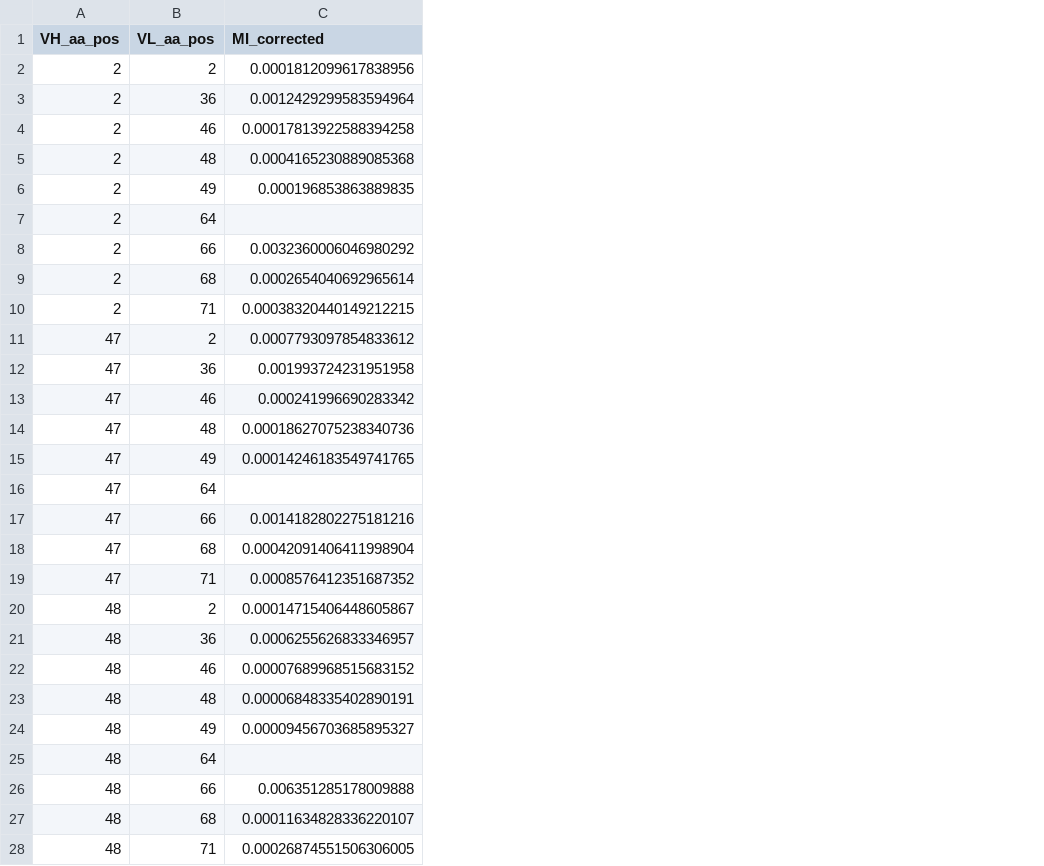
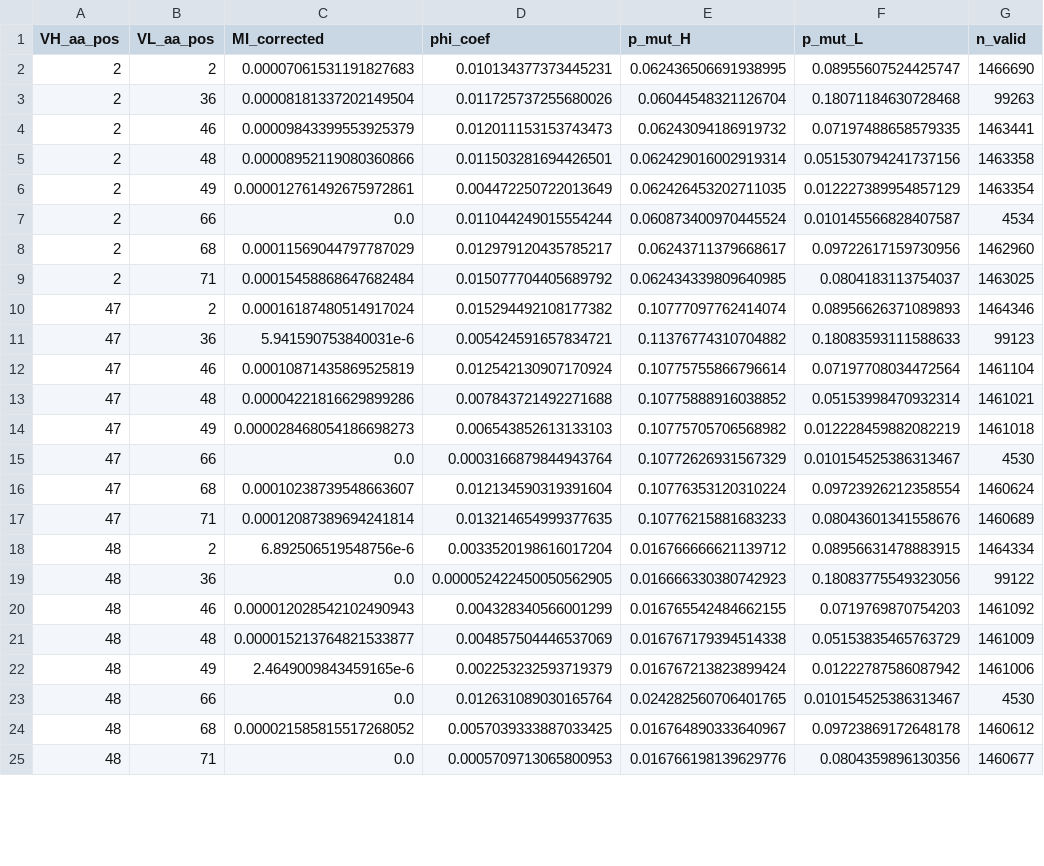
Before and after one commit to bnemoz/pairplex_paper, a CSV file: results/figures/fig_s3_mi_heatmap.csv, drawn as a sheet; only a part is shown; removed rows and columns are numbered as before the commit, all else as after; the diff covers the shown part only; the diff names each change by its address in the sheet, - before the commit and + after, or states it on an @@ line.

Commit message:
Step 2: results (updated)

```diff
--- a/results/figures/fig_s3_mi_heatmap.csv
+++ b/results/figures/fig_s3_mi_heatmap.csv
+column D (phi_coef), rows 2-25: 0.010134377373445231 | 0.011725737255680026 | 0.012011153153743473 | 0.011503281694426501 | 0.004472250722013649 | 0.011044249015554244 | 0.012979120435785217 | 0.015077704405689792 | 0.015294492108177382 | 0.005424591657834721 | 0.012542130907170924 | 0.007843721492271688 | 0.006543852613133103 | 0.0003166879844943764 | 0.012134590319391604 | 0.013214654999377635 | 0.0033520198616017204 | 0.000052422450050562905 | 0.004328340566001299 | 0.004857504446537069 | 0.002253232593719379 | 0.012631089030165764 | 0.0057039333887033425 | 0.0005709713065800953
+column E (p_mut_H), rows 2-25: 0.062436506691938995 | 0.06044548321126704 | 0.06243094186919732 | 0.062429016002919314 | 0.062426453202711035 | 0.060873400970445524 | 0.06243711379668617 | 0.062434339809640985 | 0.10777097762414074 | 0.11376774310704882 | 0.10775755866796614 | 0.10775888916038852 | 0.10775705706568982 | 0.10772626931567329 | 0.10776353120310224 | 0.10776215881683233 | 0.016766666621139712 | 0.016666330380742923 | 0.016765542484662155 | 0.016767179394514338 | 0.016767213823899424 | 0.024282560706401765 | 0.016764890333640967 | 0.016766198139629776
+column F (p_mut_L), rows 2-25: 0.08955607524425747 | 0.18071184630728468 | 0.07197488658579335 | 0.051530794241737156 | 0.012227389954857129 | 0.010145566828407587 | 0.09722617159730956 | 0.0804183113754037 | 0.08956626371089893 | 0.18083593111588633 | 0.07197708034472564 | 0.05153998470932314 | 0.012228459882082219 | 0.010154525386313467 | 0.09723926212358554 | 0.08043601341558676 | 0.08956631478883915 | 0.18083775549323056 | 0.0719769870754203 | 0.05153835465763729 | 0.01222787586087942 | 0.010154525386313467 | 0.09723869172648178 | 0.0804359896130356
+column G (n_valid), rows 2-25: 1466690 | 99263 | 1463441 | 1463358 | 1463354 | 4534 | 1462960 | 1463025 | 1464346 | 99123 | 1461104 | 1461021 | 1461018 | 4530 | 1460624 | 1460689 | 1464334 | 99122 | 1461092 | 1461009 | 1461006 | 4530 | 1460612 | 1460677
-C2 (MI_corrected): 0.0001812099617838956
+C2 (MI_corrected): 0.00007061531191827683
-C3 (MI_corrected): 0.0012429299583594964
+C3 (MI_corrected): 0.00008181337202149504
-C4 (MI_corrected): 0.00017813922588394258
+C4 (MI_corrected): 0.00009843399553925379
-C5 (MI_corrected): 0.0004165230889085368
+C5 (MI_corrected): 0.00008952119080360866
-C6 (MI_corrected): 0.000196853863889835
+C6 (MI_corrected): 0.000012761492675972861
-row 7: 2 | 64
-C7 (MI_corrected): 0.0032360006046980292
+C7 (MI_corrected): 0.0
-C8 (MI_corrected): 0.0002654040692965614
+C8 (MI_corrected): 0.00011569044797787029
-C9 (MI_corrected): 0.00038320440149212215
+C9 (MI_corrected): 0.00015458868647682484
-C10 (MI_corrected): 0.0007793097854833612
+C10 (MI_corrected): 0.00016187480514917024
-C11 (MI_corrected): 0.001993724231951958
+C11 (MI_corrected): 5.941590753840031e-6
-C12 (MI_corrected): 0.000241996690283342
+C12 (MI_corrected): 0.00010871435869525819
-C13 (MI_corrected): 0.00018627075238340736
+C13 (MI_corrected): 0.00004221816629899286
-C14 (MI_corrected): 0.00014246183549741765
+C14 (MI_corrected): 0.000028468054186698273
-row 16: 47 | 64
-C15 (MI_corrected): 0.0014182802275181216
+C15 (MI_corrected): 0.0
-C16 (MI_corrected): 0.00042091406411998904
+C16 (MI_corrected): 0.00010238739548663607
-C17 (MI_corrected): 0.0008576412351687352
+C17 (MI_corrected): 0.00012087389694241814
-C18 (MI_corrected): 0.00014715406448605867
+C18 (MI_corrected): 6.892506519548756e-6
-C19 (MI_corrected): 0.0006255626833346957
+C19 (MI_corrected): 0.0
-C20 (MI_corrected): 0.00007689968515683152
+C20 (MI_corrected): 0.000012028542102490943
-C21 (MI_corrected): 0.00006848335402890191
+C21 (MI_corrected): 0.000015213764821533877
-C22 (MI_corrected): 0.00009456703685895327
+C22 (MI_corrected): 2.4649009843459165e-6
-row 25: 48 | 64
-C23 (MI_corrected): 0.006351285178009888
+C23 (MI_corrected): 0.0
-C24 (MI_corrected): 0.00011634828336220107
+C24 (MI_corrected): 0.000021585815517268052
-C25 (MI_corrected): 0.00026874551506306005
+C25 (MI_corrected): 0.0
```
Also changed, not shown: 6 removed rows and 48 edited cells elsewhere in this file, results/figures/fig_s2_forbidden_scatter.csv, results/figures/fig_s2_phi_s_profile.csv, 10 other files.
